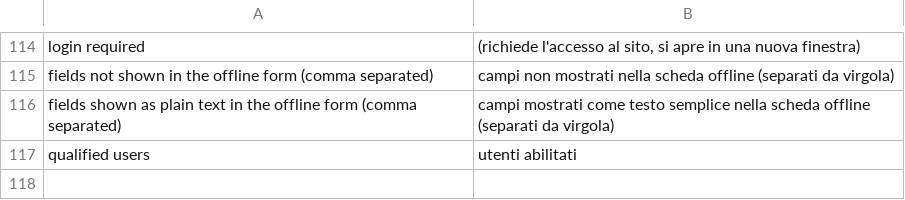
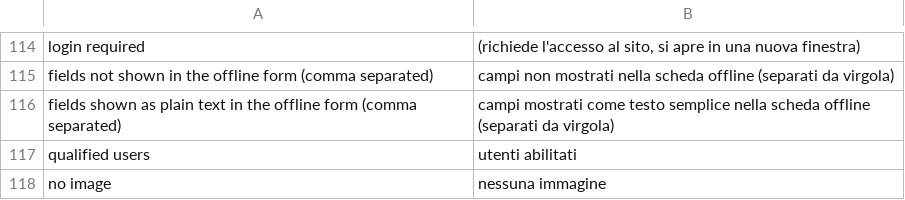
Before and after one commit to speleoalex/finis, a CSV file: src/modules/dbview/languages/it/lang.csv, drawn as a sheet; only a part is shown, gaps mark what is left out.

Commit message:
dbview: record cards in the lists, ajax navigation of the generic list
- list.tp.html: the results as cards (.dbview-cards grid, photo box with a
  fixed ratio shown only when the record has a photo, linked title, one
  dl row per field shown in the list, outline buttons); the CSS is in
  style.css, themes restyle the .dbview-card* classes. {item_hasimage}
  tells the template whether the record has a photo file.
- The search form and the page links of the generic list use the ajax
  navigation with url sync (call_ajax_form / call_ajax), as the caves and
  springs lists: every dbview section gets it. Without JavaScript the
  links and the GET form work as before.

```diff
--- a/src/modules/dbview/languages/it/lang.csv
+++ b/src/modules/dbview/languages/it/lang.csv
@@ -117 +117,2 @@
 "qualified users","utenti abilitati"
+"no image","nessuna immagine"
```
Also changed, not shown: 3 other files.
